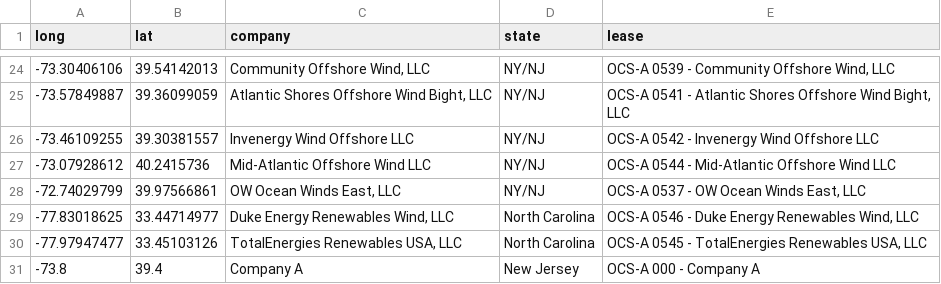
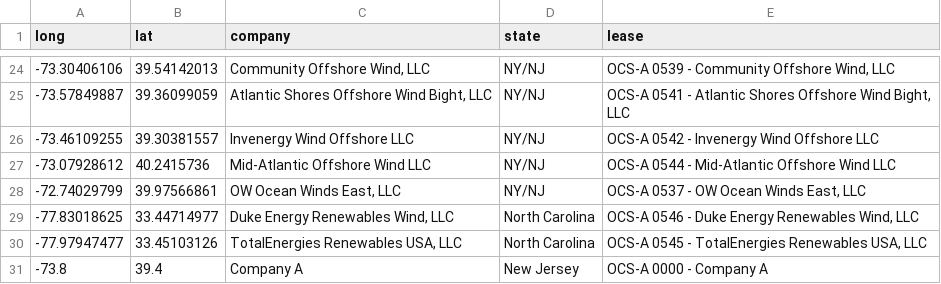
Before and after one commit to rucool/wind-science, a CSV file: files/lease_centroids.csv, drawn as a sheet; only a part is shown, gaps mark what is left out.

Commit message:
fix typo

```diff
--- a/files/lease_centroids.csv
+++ b/files/lease_centroids.csv
@@ -30,2 +30,2 @@ long,lat,company,state,lease
 -77.97947477,33.45103126,"TotalEnergies Renewables USA, LLC",North Carolina,"OCS-A 0545 - TotalEnergies Renewables USA, LLC"
--73.8,39.4,Company A,New Jersey,OCS-A 000 - Company A
+-73.8,39.4,Company A,New Jersey,OCS-A 0000 - Company A
```
